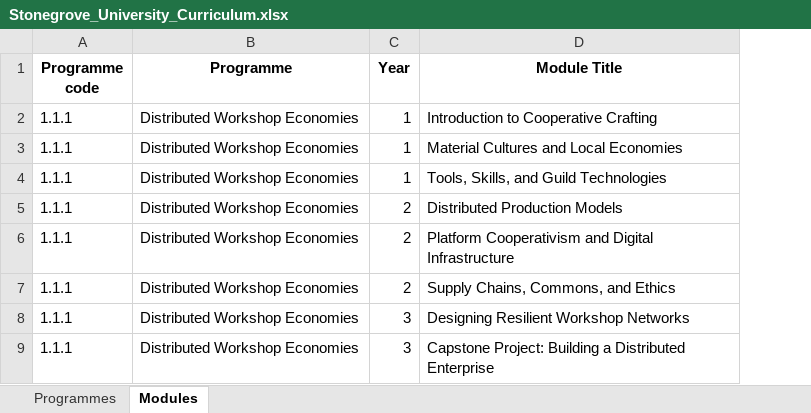
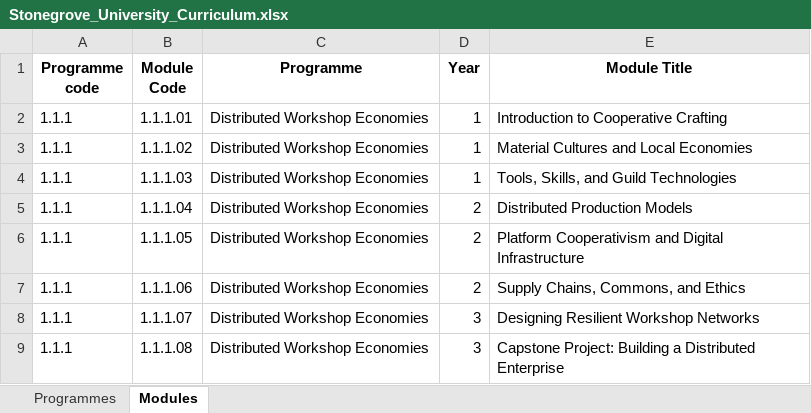
Before and after one commit to RosieBryce/simulated-university, an Excel workbook: Instructions and guides/Stonegrove_University_Curriculum.xlsx, sheet Modules, drawn as a sheet; only a part is shown; values as stored, in another font and other column widths than the file's, no borders; the diff names each change by its address in the sheet, - before the commit and + after, or states it on an @@ line.

```diff
--- a/Instructions and guides/Stonegrove_University_Curriculum.xlsx (sheet Modules)
+++ b/Instructions and guides/Stonegrove_University_Curriculum.xlsx (sheet Modules)
+column B (Module Code), rows 2-9: 1.1.1.01 | 1.1.1.02 | 1.1.1.03 | 1.1.1.04 | 1.1.1.05 | 1.1.1.06 | 1.1.1.07 | 1.1.1.08
```
Also changed, not shown: 3 other files.
